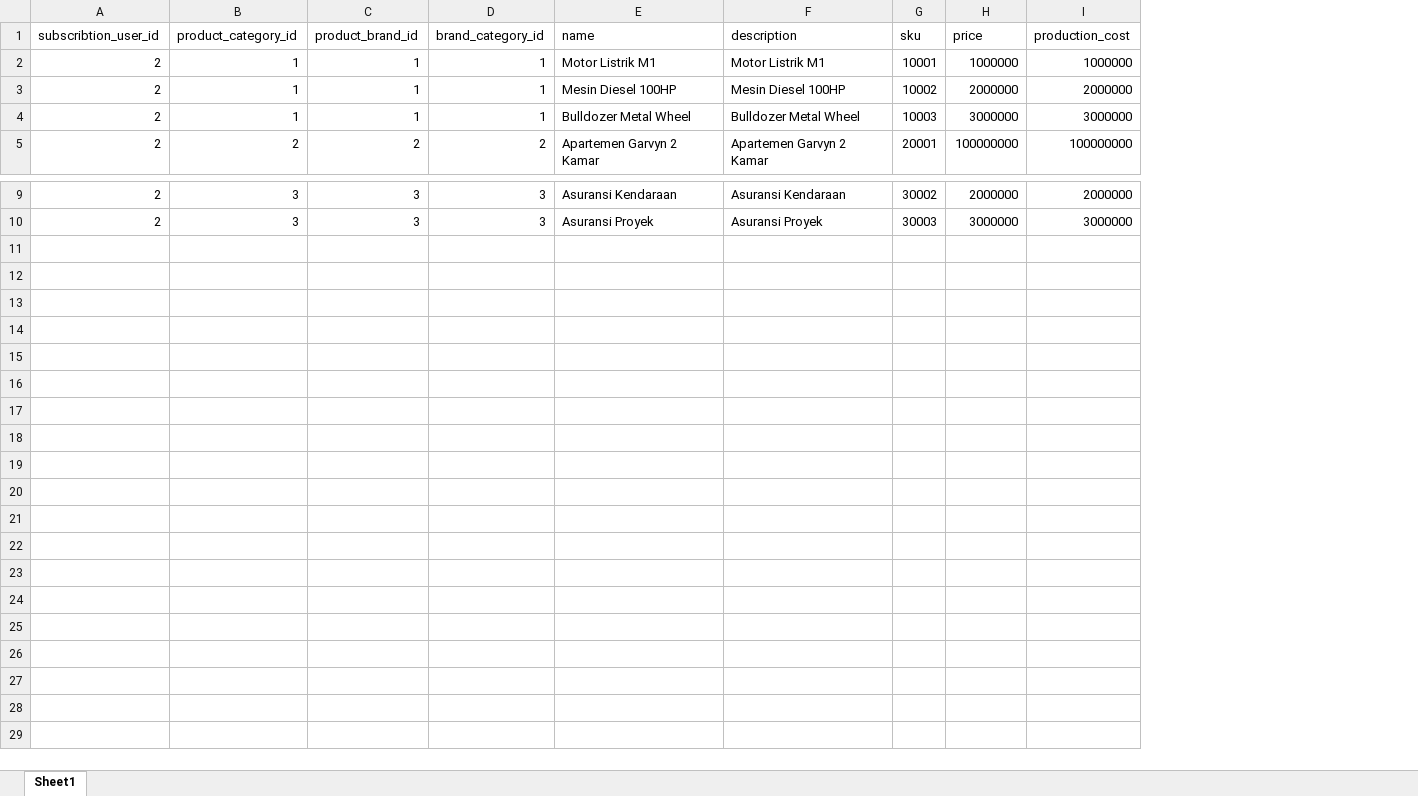
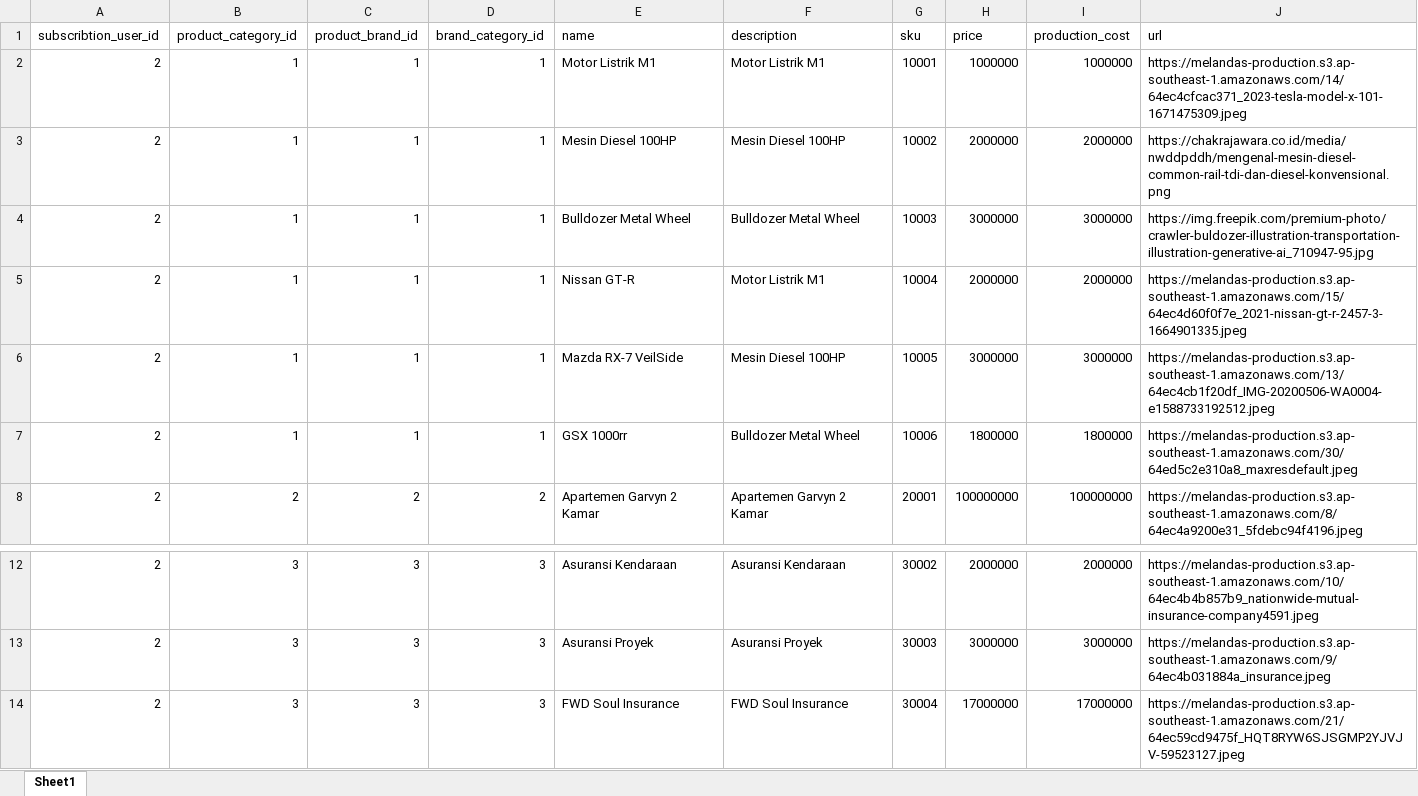
Before and after one commit to albatechnology/sms-monorepo, an Excel workbook: packages/sms-backend/public/products.xlsx, sheet Sheet1, drawn as a sheet; only a part is shown, gaps mark what is left out; values as stored, in another font and other column widths than the file's, no borders; the diff names each change by its address in the sheet, - before the commit and + after, or states it on an @@ line.

Commit message:
[FIX] dunia perseederan product customer lead

```diff
--- a/packages/sms-backend/public/products.xlsx (sheet Sheet1)
+++ b/packages/sms-backend/public/products.xlsx (sheet Sheet1)
+column J (url), rows 2-4: https://melandas-production.s3.ap-southeast-1.amazonaws.com/14/64ec4cfcac371_2023-tesla-model-x-101-1671475309.jpeg | https://chakrajawara.co.id/media/nwddpddh/mengenal-mesin-diesel-common-rail-tdi-dan-diesel-konvensional.png | https://img.freepik.com/premium-photo/crawler-buldozer-illustration-transportation-illustration-generative-ai_710947-95.jpg; row 8: https://melandas-production.s3.ap-southeast-1.amazonaws.com/8/64ec4a9200e31_5fdebc94f4196.jpeg; rows 12-13: https://melandas-production.s3.ap-southeast-1.amazonaws.com/10/64ec4b4b857b9_nationwide-mutual-insurance-company4591.jpeg | https://melandas-production.s3.ap-southeast-1.amazonaws.com/9/64ec4b031884a_insurance.jpeg
+row 5: 2 | 1 | 1 | 1 | Nissan GT-R | Motor Listrik M1 | 10004 | 2000000 | 2000000 | https://melandas-production.s3.ap-southeast-1.amazonaws.com/15/64ec4d60f0f7e_2021-nissan-gt-r-2457-3-1664901335.jpeg
+row 6: 2 | 1 | 1 | 1 | Mazda RX-7 VeilSide | Mesin Diesel 100HP | 10005 | 3000000 | 3000000 | https://melandas-production.s3.ap-southeast-1.amazonaws.com/13/64ec4cb1f20df_IMG-20200506-WA0004-e1588733192512.jpeg
+row 7: 2 | 1 | 1 | 1 | GSX 1000rr | Bulldozer Metal Wheel | 10006 | 1800000 | 1800000 | https://melandas-production.s3.ap-southeast-1.amazonaws.com/30/64ed5c2e310a8_maxresdefault.jpeg
+row 14: 2 | 3 | 3 | 3 | FWD Soul Insurance | FWD Soul Insurance | 30004 | 17000000 | 17000000 | https://melandas-production.s3.ap-southeast-1.amazonaws.com/21/64ec59cd9475f_HQT8RYW6SJSGMP2YJVJV-59523127.jpeg
```
Also changed, not shown: 7 other files.
